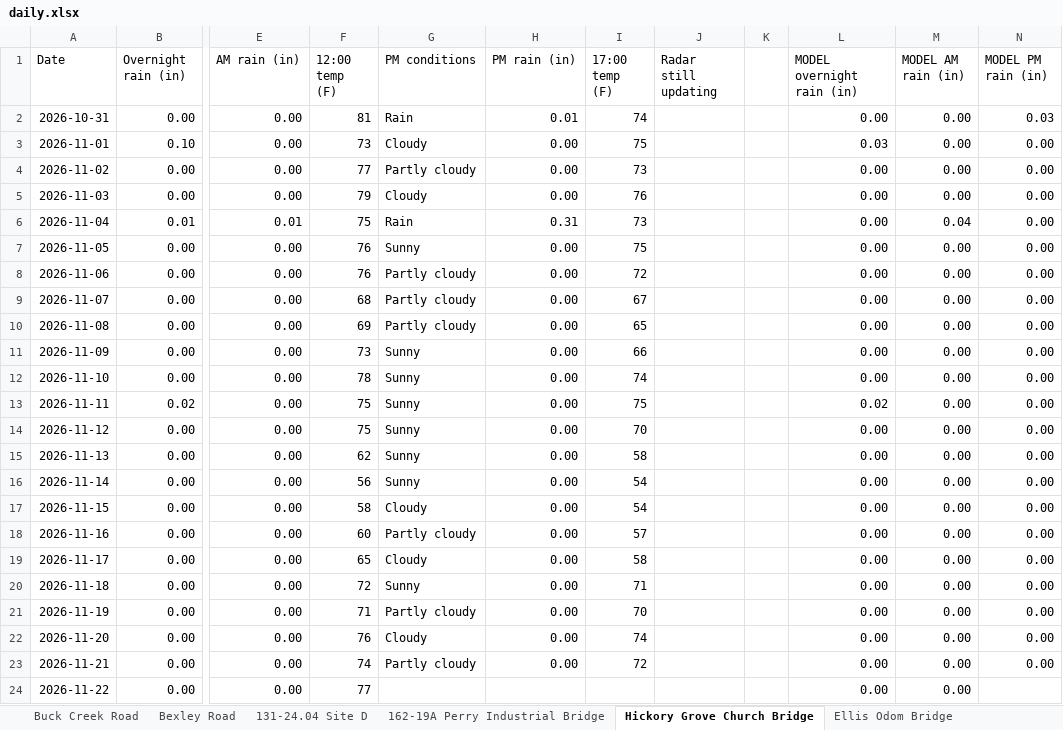
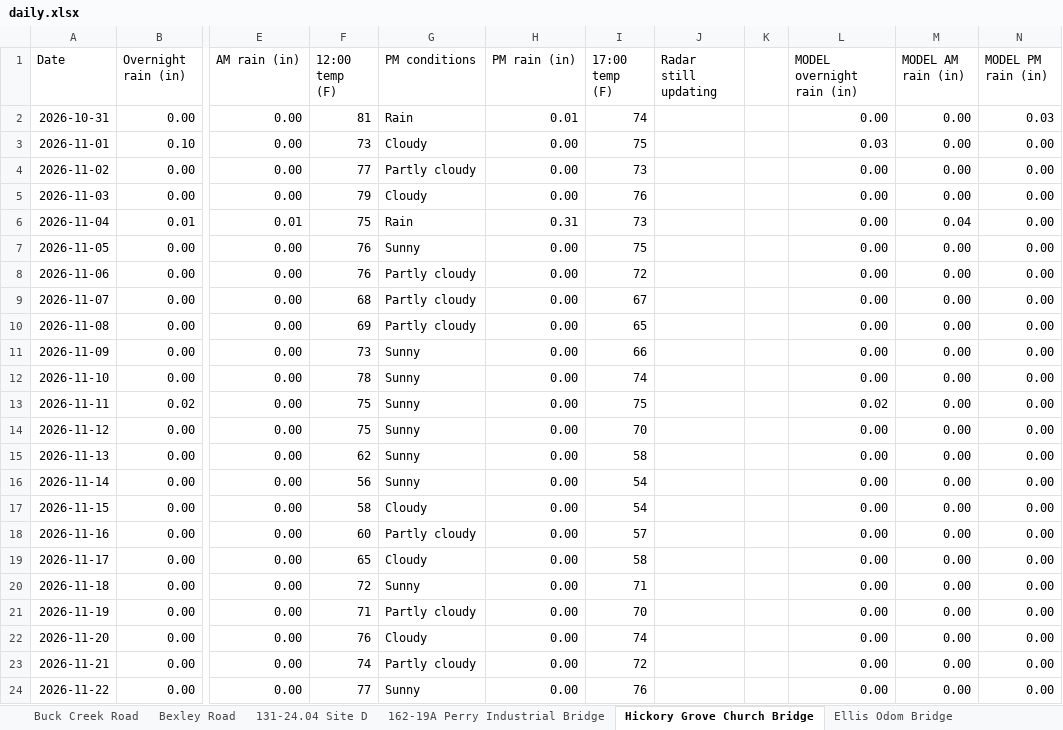
Before and after one commit to chazbreaux/twajobsiteweather, an Excel workbook: data/daily.xlsx, sheet Hickory Grove Church Bridge, drawn as a sheet; only a part is shown, gaps mark what is left out; values as stored, in another font and other column widths than the file's, no borders; the diff names each change by its address in the sheet, - before the commit and + after, or states it on an @@ line.

```diff
--- a/data/daily.xlsx (sheet Hickory Grove Church Bridge)
+++ b/data/daily.xlsx (sheet Hickory Grove Church Bridge)
-G24 (PM conditions): (empty)
+G24 (PM conditions): Sunny
-H24 (PM rain (in)): (empty)
+H24 (PM rain (in)): 0.00
-I24 (17:00 temp (F)): (empty)
+I24 (17:00 temp (F)): 76
-N24 (MODEL PM rain (in)): (empty)
+N24 (MODEL PM rain (in)): 0.00
```
Also changed, not shown: sheet 131-24.07 St. Ellen, sheet Ellis Odom Bridge, sheet 131-24.04 Site A, sheet 131-24.03 Site B, sheet 131-24.03 Site A, sheet 131-24.04 Site C, 7 more sheets, 2 other files.
